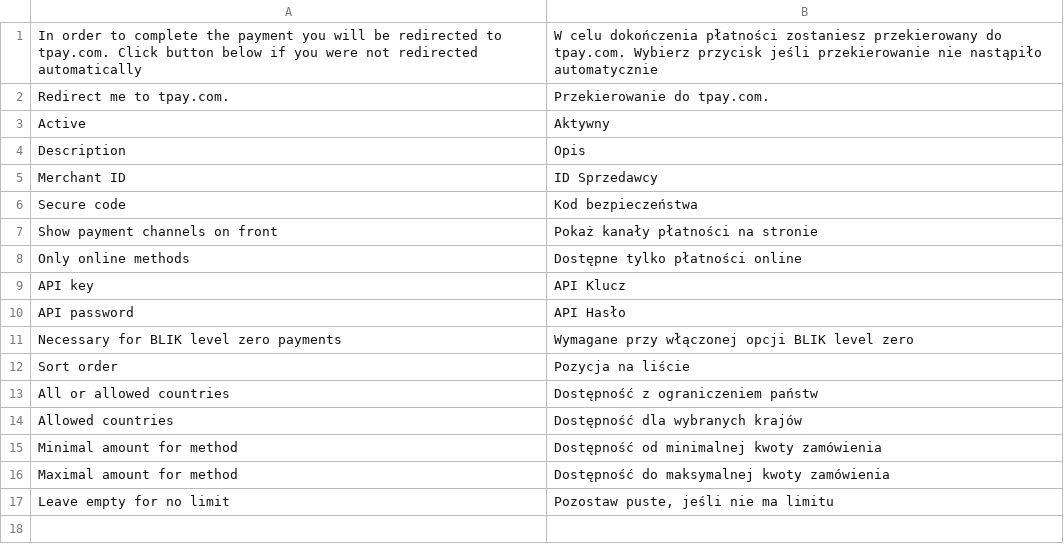
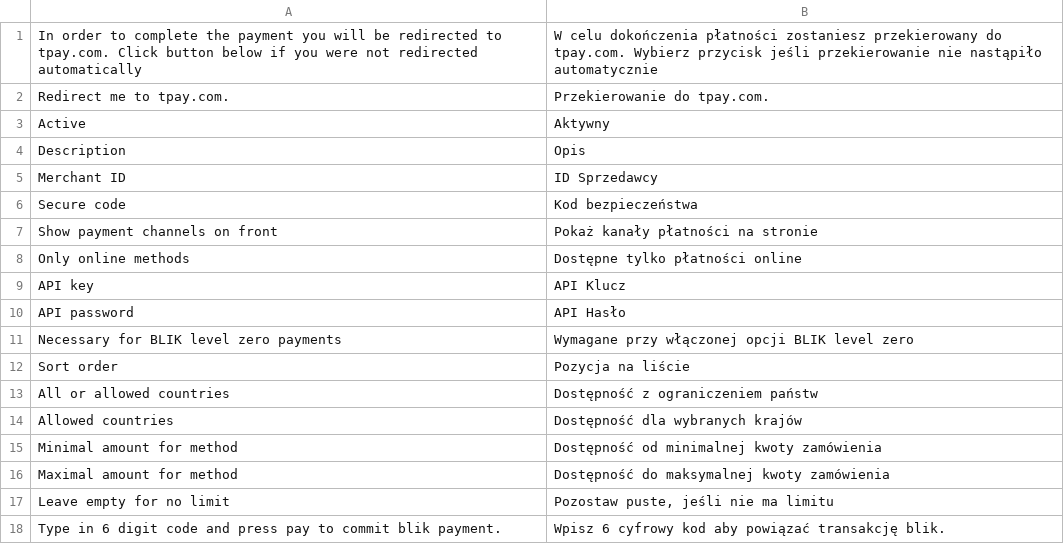
Before and after one commit to wciara-divante/tpay-Magento-2.1, a CSV file: tpaycom/tpay/i18n/pl_PL.csv, drawn as a sheet; the diff names each change by its address in the sheet, - before the commit and + after, or states it on an @@ line.

```diff
--- a/tpaycom/tpay/i18n/pl_PL.csv
+++ b/tpaycom/tpay/i18n/pl_PL.csv
+row 18: Type in 6 digit code and press pay to commit blik payment. | Wpisz 6 cyfrowy kod aby powiązać transakcję blik.
```
Also changed, not shown: 3 other files.
